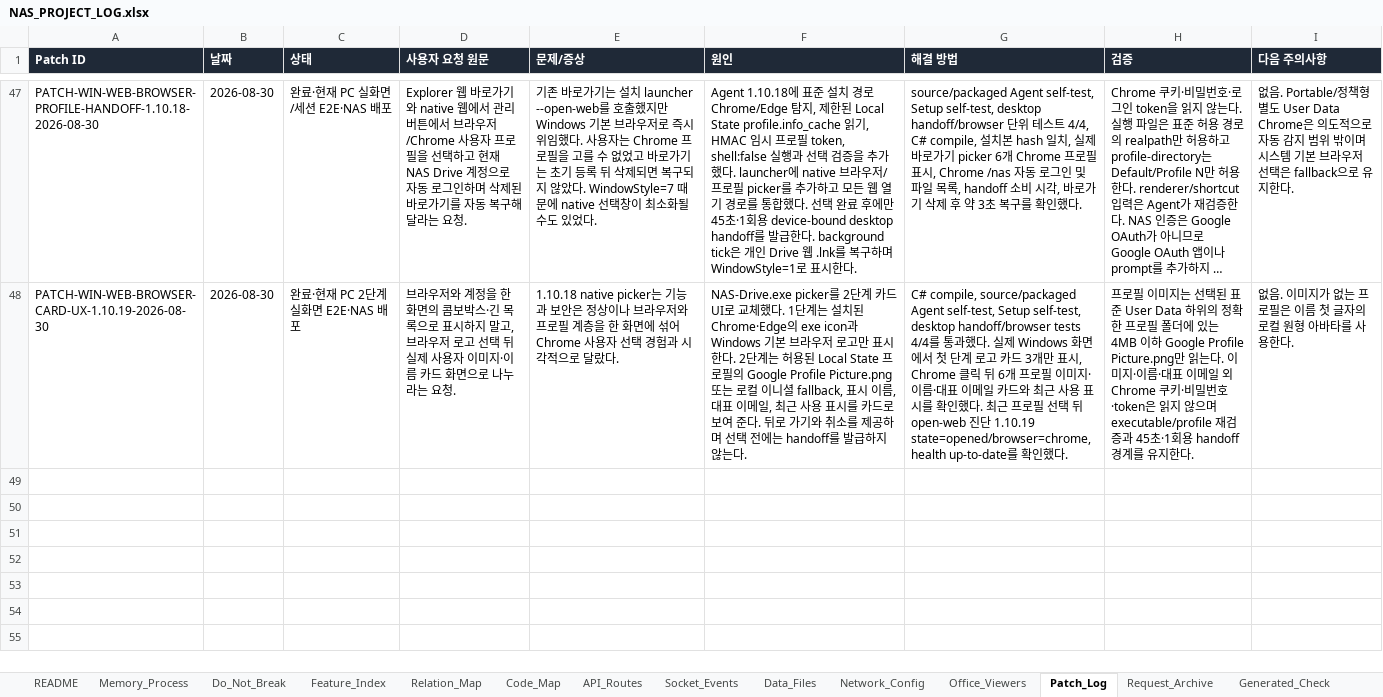
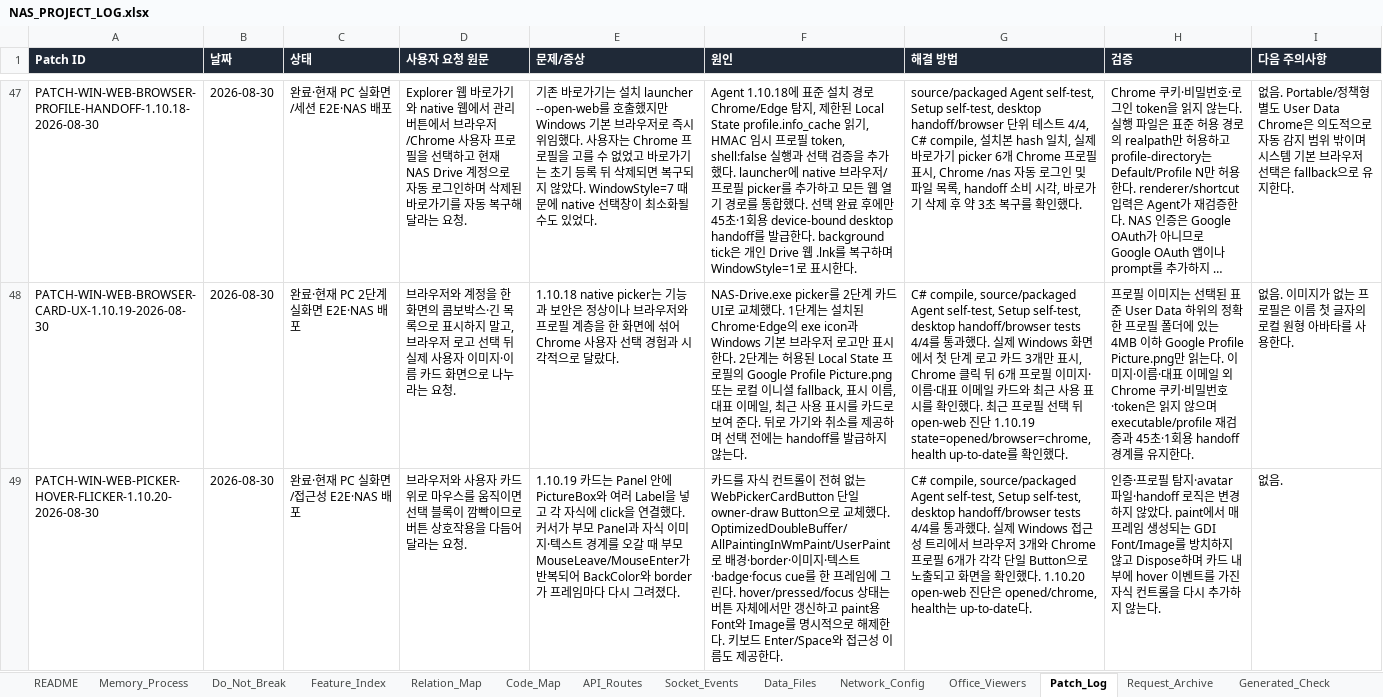
Before and after one commit to CLim020924/NAS_dev, an Excel workbook: docs/NAS_PROJECT_LOG.xlsx, sheet Patch_Log, drawn as a sheet; only a part is shown, gaps mark what is left out; long unchanged cells end in …; values as stored, in another font and other column widths than the file's, no borders; the diff names each change by its address in the sheet, - before the commit and + after, or states it on an @@ line.

Commit message:
fix: eliminate NAS picker hover flicker

```diff
--- a/docs/NAS_PROJECT_LOG.xlsx (sheet Patch_Log)
+++ b/docs/NAS_PROJECT_LOG.xlsx (sheet Patch_Log)
+row 49: PATCH-WIN-WEB-PICKER-HOVER-FLICKER-1.10.20-2026-08-30 | 2026-08-30 | 완료·현재 PC 실화면/접근성 E2E·NAS 배포 | 브라우저와 사용자 카드 위로 마우스를 움직이면 선택 블록이 깜빡이므로 버튼 상호작용을 다듬어 달라는 요청. | 1.10.19 카드는 Panel 안에 PictureBox와 여러 Label을 넣고 각 자식에 click을 연결했다. 커서가 부모 Panel과 자식 이미지·텍스트 경계를 오갈 때 부모 MouseLeave/MouseEnter가 반복되어 BackColor와 border가 프레임마다 다시 그려졌다. | 카드를 자식 컨트롤이 전혀 없는 WebPickerCardButton 단일 owner-draw Button으로 교체했다. OptimizedDoubleBuffer/AllPaintingInWmPaint/UserPaint로 배경·border·이미지·텍스트·badge·focus cue를 한 프레임에 그린다. hover/pressed/focus 상태는 버튼 자체에서만 갱신하고 paint용 Font와 Image를 명시적으로 해제한다. 키보드 Enter/Space와 접근성 이름도 제공한다. | C# compile, source/packaged Agent self-test, Setup self-test, desktop handoff/browser tests 4/4를 통과했다. 실제 Windows 접근성 트리에서 브라우저 3개와 Chrome 프로필 6개가 각각 단일 Button으로 노출되고 화면을 확인했다. 1.10.20 open-web 진단은 opened/chrome, health는 up-to-date다. | 인증·프로필 탐지·avatar 파일·handoff 로직은 변경하지 않았다. paint에서 매 프레임 생성되는 GDI Font/Image를 방치하지 않고 Dispose하며 카드 내부에 hover 이벤트를 가진 자식 컨트롤을 다시 추가하지 않는다. | 없음.
```
Also changed, not shown: sheet Do_Not_Break, sheet Code_Map, sheet Request_Archive, sheet Feature_Index, 9 other files.
